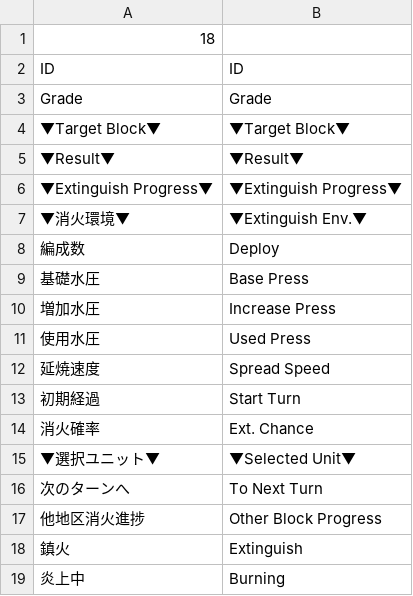
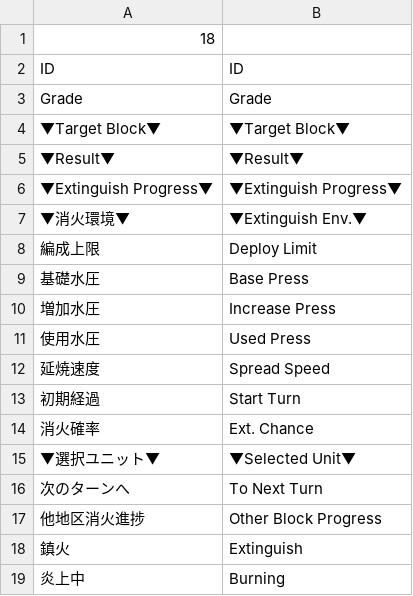
Before and after one commit to AlteNielsen/ExtinguishingContract, a CSV file: Assets/StreamingAssets/Contents/Text/Text/Files/text_result.csv, drawn as a sheet.

```diff
--- a/Assets/StreamingAssets/Contents/Text/Text/Files/text_result.csv
+++ b/Assets/StreamingAssets/Contents/Text/Text/Files/text_result.csv
@@ -7,3 +7,3 @@ Grade,Grade
 ▼消火環境▼,▼Extinguish Env.▼
-編成数,Deploy
+編成上限,Deploy Limit
 基礎水圧,Base Press
```
Also changed, not shown: Assets/StreamingAssets/Contents/Text/Text/Files/text_contract.csv, 5 other files.
